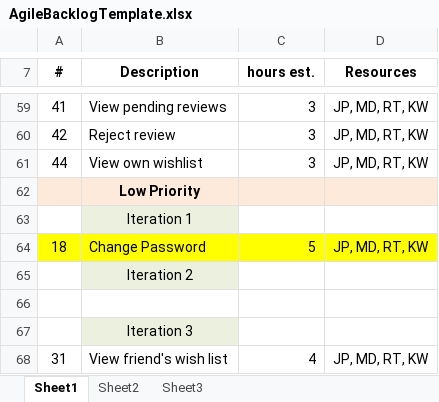
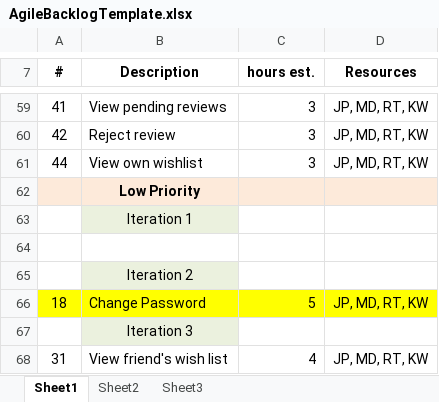
Before and after one commit to RTremain/Grey-Cube-Development, an Excel workbook: Documentation/AgileBacklogTemplate.xlsx, sheet Sheet1, drawn as a sheet; only a part is shown, gaps mark what is left out; values as stored, in another font and other column widths than the file's, no borders; removed rows and columns are numbered as before the commit, all else as after; the diff names each change by its address in the sheet, - before the commit and + after, or states it on an @@ line.

```diff
--- a/Documentation/AgileBacklogTemplate.xlsx (sheet Sheet1)
+++ b/Documentation/AgileBacklogTemplate.xlsx (sheet Sheet1)
+row 64: (empty)
-row 66: (empty)
```
Also changed, not shown: 1 other file.
